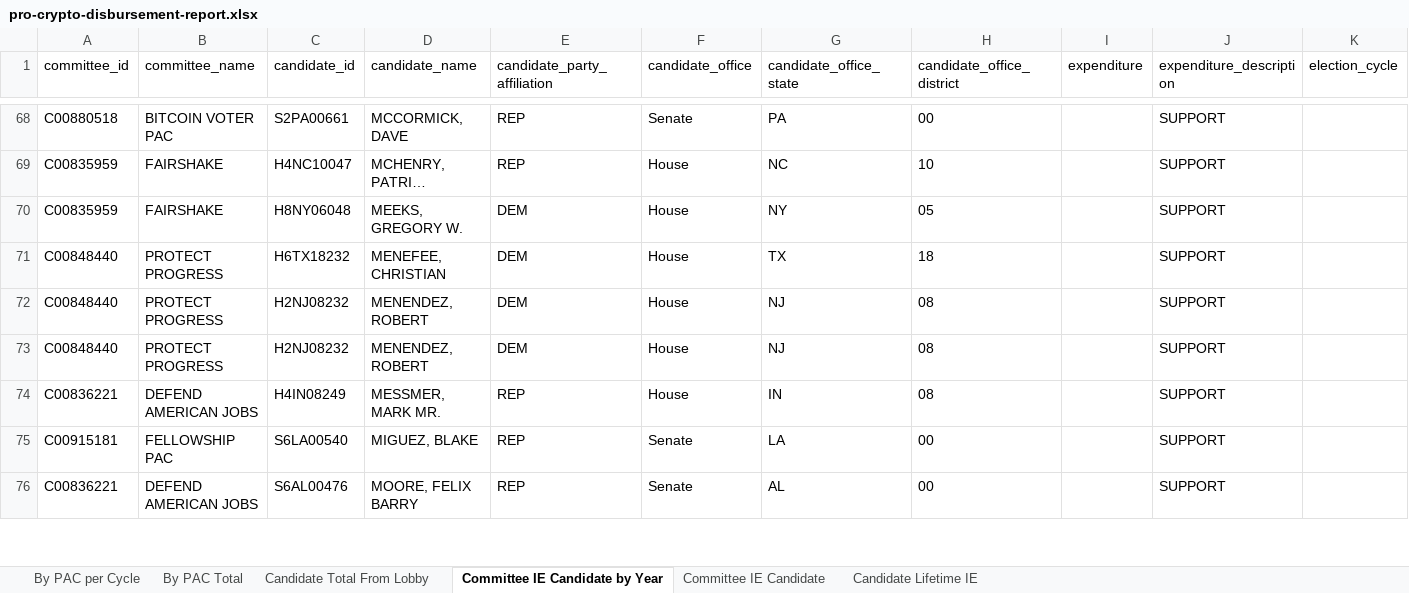
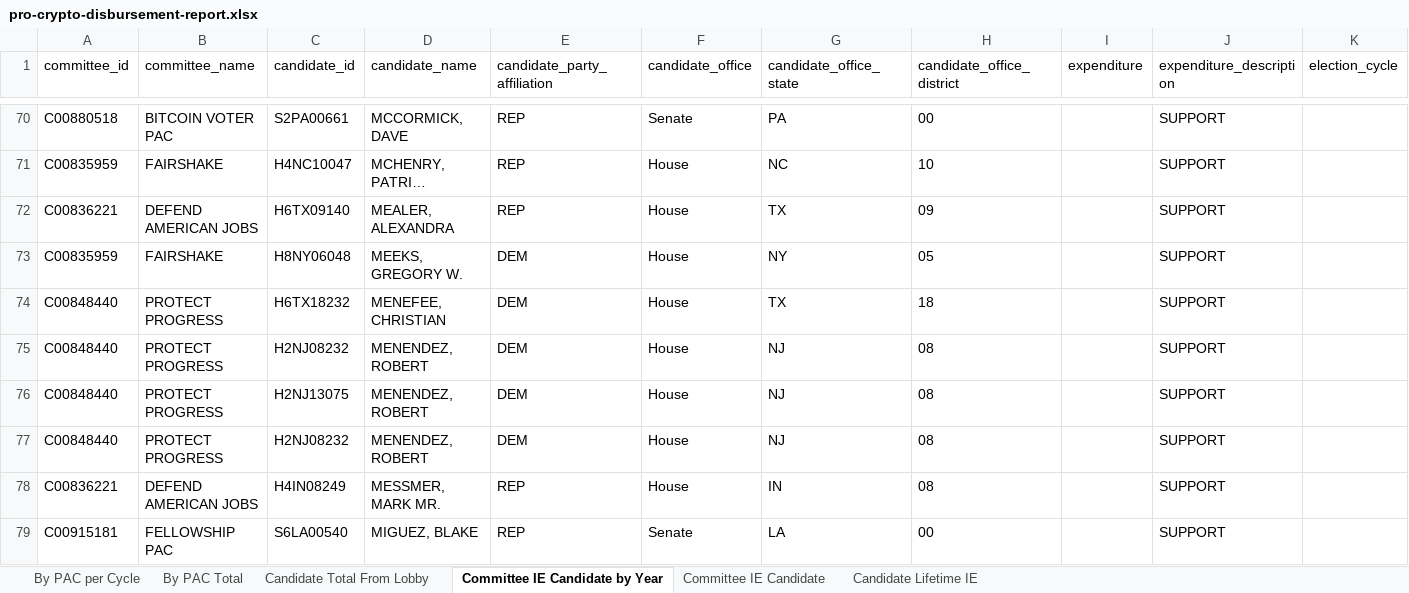
Before and after one commit to JJ-TrackAIPAC/TrackAIPAC, an Excel workbook: reports/pro-crypto/pro-crypto-disbursement-report.xlsx, sheet Committee IE Candidate by Year, drawn as a sheet; only a part is shown, gaps mark what is left out; the shorter side is filled out with more unchanged rows; long unchanged cells end in …; values as stored, in another font and other column widths than the file's, no borders; table styles not drawn; the diff covers the shown part only; the diff names each change by its address in the sheet, - before the commit and + after, or states it on an @@ line.

```diff
--- a/reports/pro-crypto/pro-crypto-disbursement-report.xlsx (sheet Committee IE Candidate by Year)
+++ b/reports/pro-crypto/pro-crypto-disbursement-report.xlsx (sheet Committee IE Candidate by Year)
+row 72: C00836221 | DEFEND AMERICAN JOBS | H6TX09140 | MEALER, ALEXANDRA | REP | House | TX | 09 |  | SUPPORT
+row 76: C00848440 | PROTECT PROGRESS | H2NJ13075 | MENENDEZ, ROBERT | DEM | House | NJ | 08 |  | SUPPORT
```
Also changed, not shown: 2 added rows and 3 moved rows elsewhere in this sheet, sheet Committee IE Candidate, sheet Candidate Lifetime IE, reports/pro-crypto/pro-crypto-F24-ie-report.xlsx, reports/pro-crypto/pro-crypto-candidate-lobby-lifetime-report.xlsx, 14 other files.
